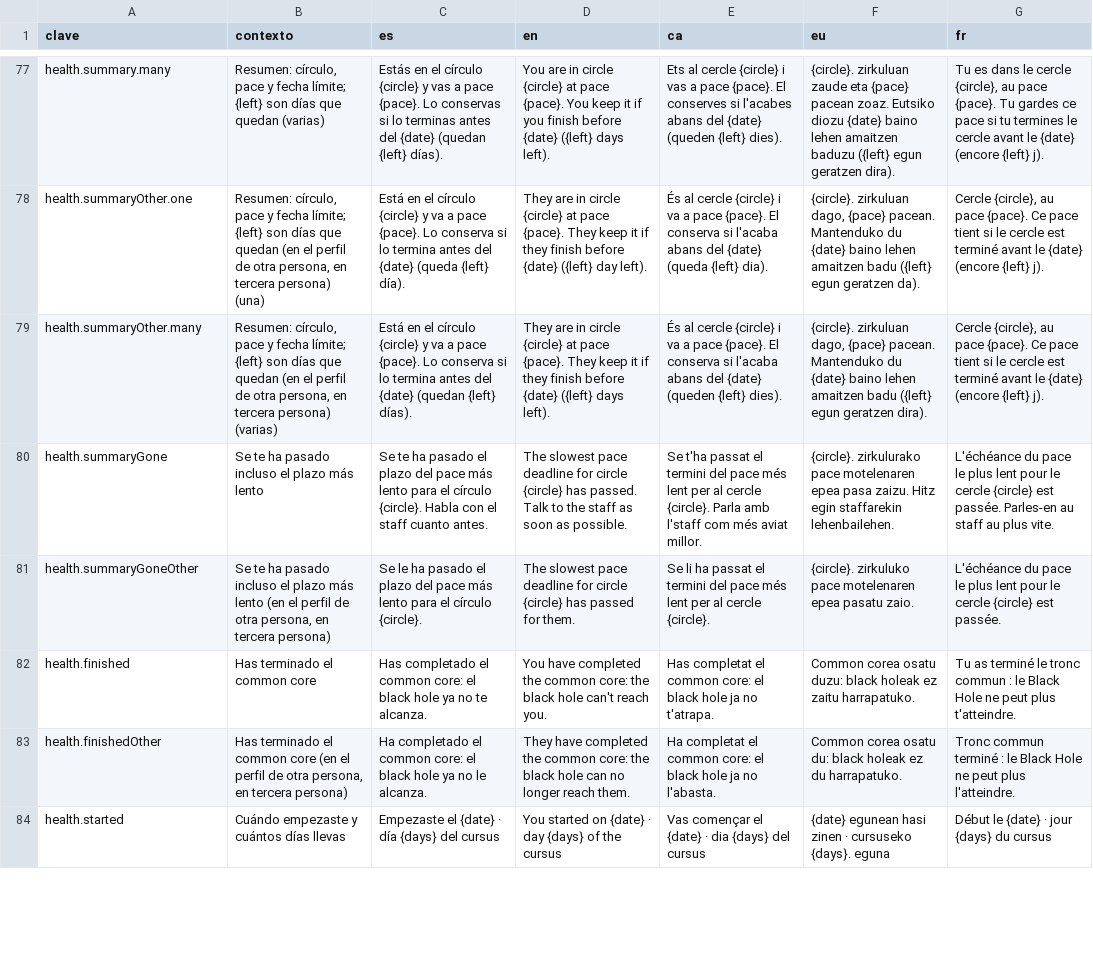
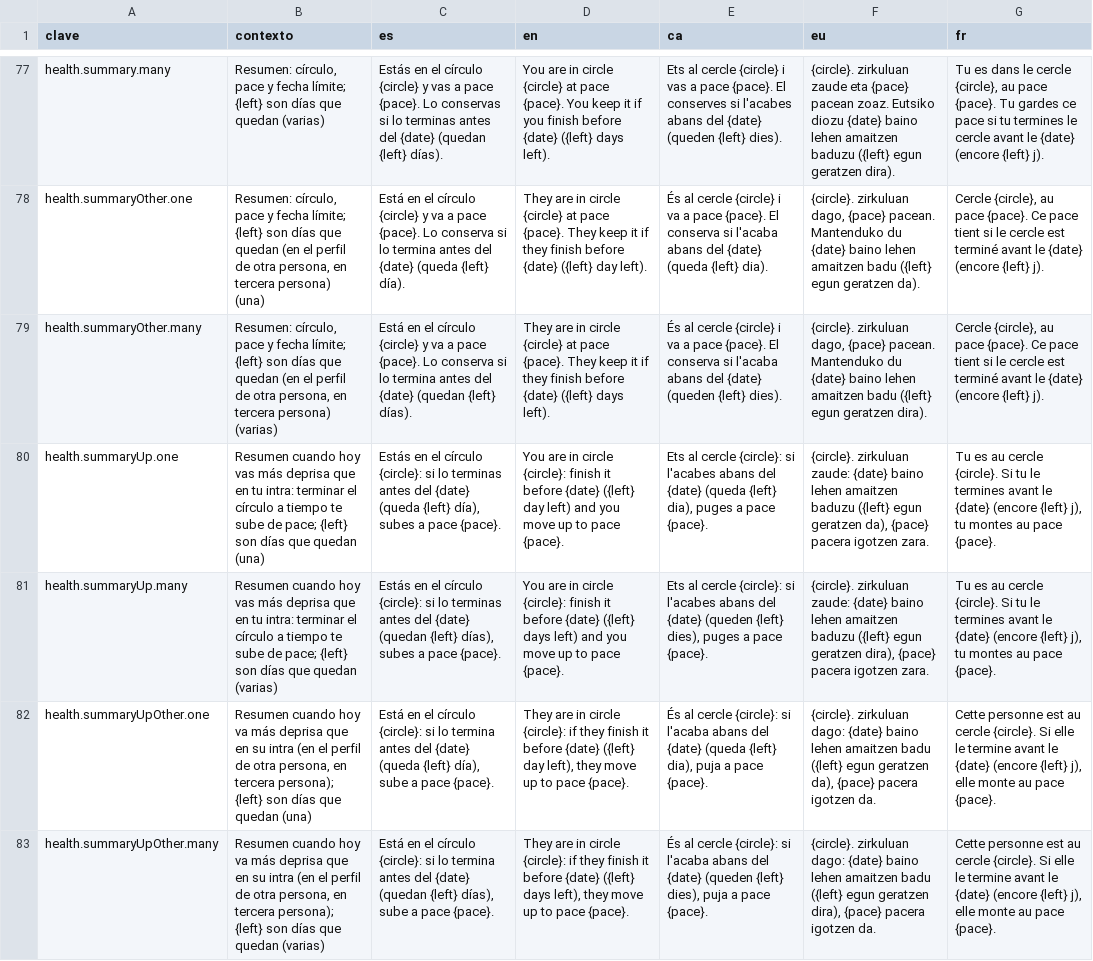
Before and after one commit to ALRO-GM/sanatorio-42, a CSV file: apps/web/src/shared/i18n/textos/expediente.csv, drawn as a sheet; only a part is shown, gaps mark what is left out; the shorter side is filled out with more unchanged rows; the diff covers the shown part only; the diff names each change by its address in the sheet, - before the commit and + after, or states it on an @@ line.

Commit message:
Buzón: fechas a mano y pantallas anchas en la Red, líneas del Avance y health check más claro
- Red (#114): unas fechas puestas a mano ya no se cambian solas por un
  periodo fijo; no se pide nada mientras se teclea el año (`dates.ts`) y, si
  no dejan a nadie, se dice y se quedan.
- Red (#112): en un monitor muy ancho usa la pantalla entera y la columna de
  opciones crece; el aviso de vacío va bajo el título y la franja de recarga,
  encima del grafo, para que no salte; en el móvil, los filtros no se salen.
- Avance (#115): la forma suave va por las esquinas, sin quedarse horizontal
  en cada punto; nueva forma «Recta».
- Avance (#87): las líneas de pace empiezan en tu día cero (días de bonus) y,
  a saltos, van en escalera por sus plazos, como dice el health check.
- Health check (#94, #106): «Actualizar pace y plazo» arriba, en la cabecera
  de la tarjeta; el resumen dice hasta qué día terminar para subir de pace.

```diff
--- a/apps/web/src/shared/i18n/textos/expediente.csv
+++ b/apps/web/src/shared/i18n/textos/expediente.csv
+row 80: health.summaryUp.one | Resumen cuando hoy vas más deprisa que en tu intra: terminar el círculo a tiempo te sube de pace; {left} son días que quedan (una) | Estás en el círculo {circle}: si lo terminas antes del {date} (queda {left} día), subes a pace {pace}. | You are in circle {circle}: finish it before {date} ({left} day left) and you move up to pace {pace}. | Ets al cercle {circle}: si l'acabes abans del {date} (queda {left} dia), puges a pace {pace}. | {circle}. zirkuluan zaude: {date} baino lehen amaitzen baduzu ({left} egun geratzen da), {pace} pacera igotzen zara. | Tu es au cercle {circle}. Si tu le termines avant le {date} (encore {left} j), tu montes au pace {pace}.
+row 81: health.summaryUp.many | Resumen cuando hoy vas más deprisa que en tu intra: terminar el círculo a tiempo te sube de pace; {left} son días que quedan (varias) | Estás en el círculo {circle}: si lo terminas antes del {date} (quedan {left} días), subes a pace {pace}. | You are in circle {circle}: finish it before {date} ({left} days left) and you move up to pace {pace}. | Ets al cercle {circle}: si l'acabes abans del {date} (queden {left} dies), puges a pace {pace}. | {circle}. zirkuluan zaude: {date} baino lehen amaitzen baduzu ({left} egun geratzen dira), {pace} pacera igotzen zara. | Tu es au cercle {circle}. Si tu le termines avant le {date} (encore {left} j), tu montes au pace {pace}.
+row 82: health.summaryUpOther.one | Resumen cuando hoy va más deprisa que en su intra (en el perfil de otra persona, en tercera persona); {left} son días que quedan (una) | Está en el círculo {circle}: si lo termina antes del {date} (queda {left} día), sube a pace {pace}. | They are in circle {circle}: if they finish it before {date} ({left} day left), they move up to pace {pace}. | És al cercle {circle}: si l'acaba abans del {date} (queda {left} dia), puja a pace {pace}. | {circle}. zirkuluan dago: {date} baino lehen amaitzen badu ({left} egun geratzen da), {pace} pacera igotzen da. | Cette personne est au cercle {circle}. Si elle le termine avant le {date} (encore {left} j), elle monte au pace {pace}.
+row 83: health.summaryUpOther.many | Resumen cuando hoy va más deprisa que en su intra (en el perfil de otra persona, en tercera persona); {left} son días que quedan (varias) | Está en el círculo {circle}: si lo termina antes del {date} (quedan {left} días), sube a pace {pace}. | They are in circle {circle}: if they finish it before {date} ({left} days left), they move up to pace {pace}. | És al cercle {circle}: si l'acaba abans del {date} (queden {left} dies), puja a pace {pace}. | {circle}. zirkuluan dago: {date} baino lehen amaitzen badu ({left} egun geratzen dira), {pace} pacera igotzen da. | Cette personne est au cercle {circle}. Si elle le termine avant le {date} (encore {left} j), elle monte au pace {pace}.
```
Also changed, not shown: 4 added rows elsewhere in this file, apps/web/src/shared/i18n/textos/estadisticas.csv, 20 other files.
